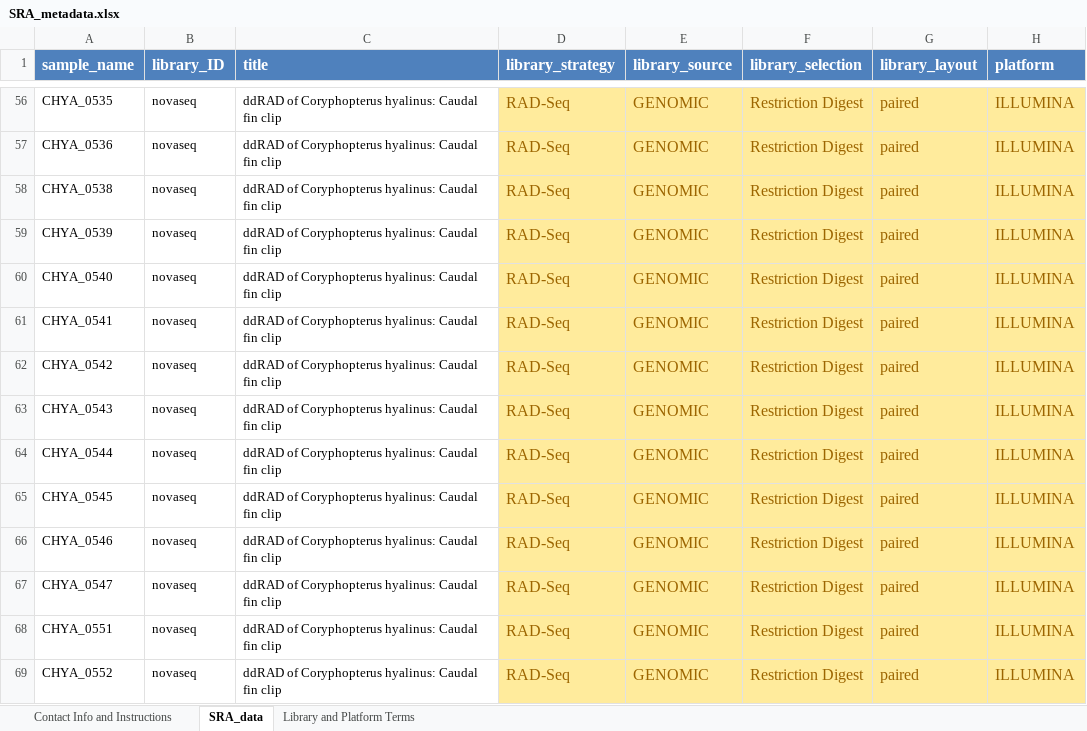
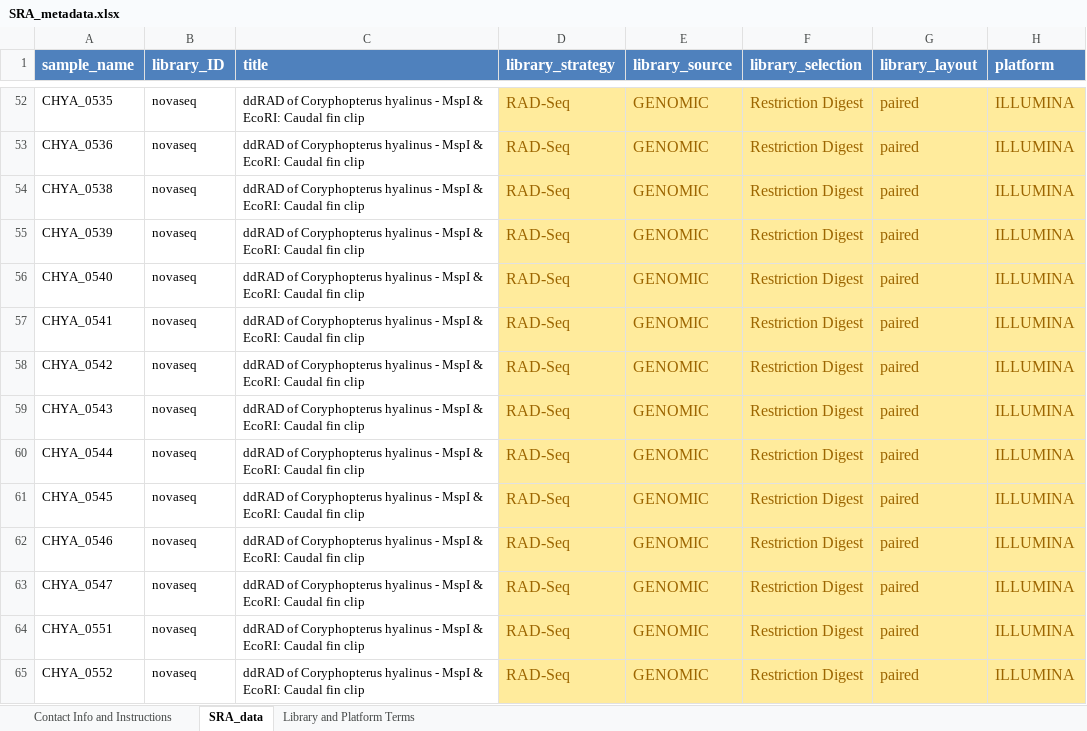
Before and after one commit to jdselwyn/Coryphopterus_RAD, an Excel workbook: SRA_metadata.xlsx, sheet SRA_data, drawn as a sheet; only a part is shown, gaps mark what is left out; values as stored, in another font and other column widths than the file's, no borders; addresses are those after the commit; the diff covers the shown part only; the diff names each change by its address in the sheet, - before the commit and + after, or states it on an @@ line.

```diff
--- a/SRA_metadata.xlsx (sheet SRA_data)
+++ b/SRA_metadata.xlsx (sheet SRA_data)
-C52:C65 (title): …of Coryphopterus hyalinus: Caudal fin…
+C52:C65 (title): …of Coryphopterus hyalinus - MspI & EcoRI: Caudal fin…
```
Also changed, not shown: 32 added rows, 32 removed rows and 763 edited cells elsewhere in this sheet, Sample metadata.xlsx, 1 other file.
